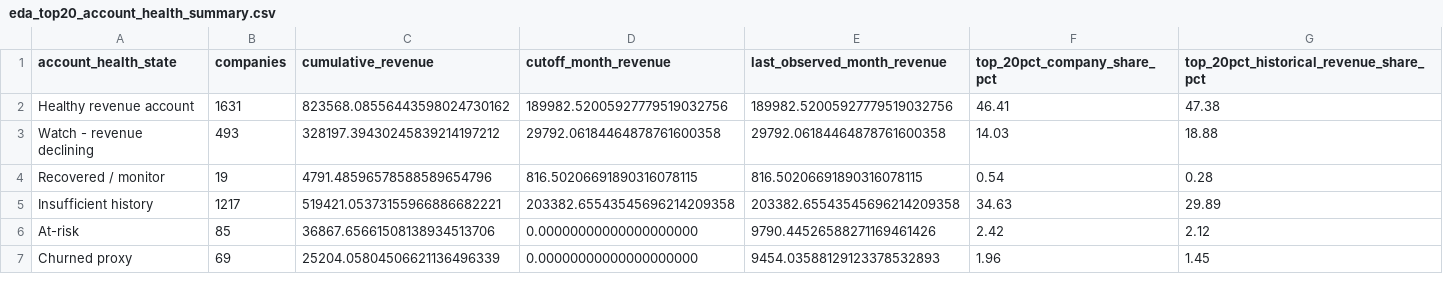
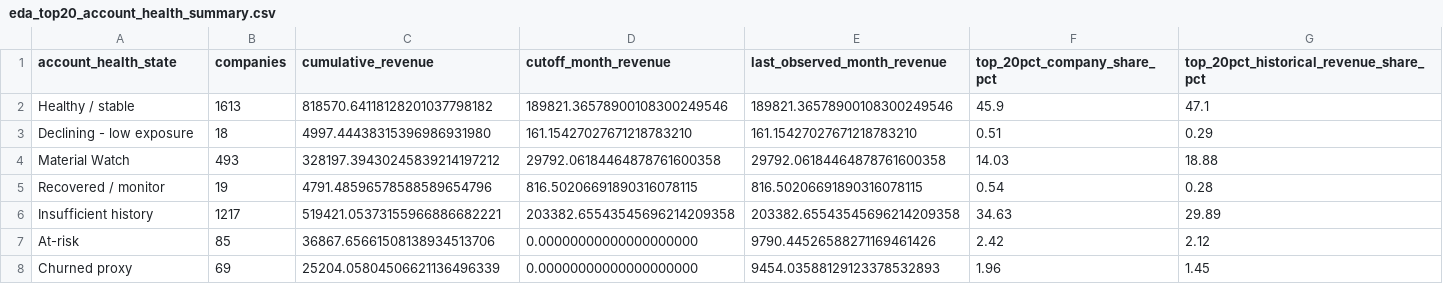
Before and after one commit to ugrodrigo/shine-case, a CSV file: outputs/eda/eda_top20_account_health_summary.csv, drawn as a sheet.

```diff
--- a/outputs/eda/eda_top20_account_health_summary.csv
+++ b/outputs/eda/eda_top20_account_health_summary.csv
@@ -1,4 +1,5 @@
 account_health_state,companies,cumulative_revenue,cutoff_month_revenue,last_observed_month_revenue,top_20pct_company_share_pct,top_20pct_historical_revenue_share_pct
-Healthy revenue account,1631,823568.08556443598024730162,189982.52005927779519032756,189982.52005927779519032756,46.41,47.38
-Watch - revenue declining,493,328197.39430245839214197212,29792.06184464878761600358,29792.06184464878761600358,14.03,18.88
+Healthy / stable,1613,818570.64118128201037798182,189821.36578900108300249546,189821.36578900108300249546,45.9,47.1
+Declining - low exposure,18,4997.44438315396986931980,161.15427027671218783210,161.15427027671218783210,0.51,0.29
+Material Watch,493,328197.39430245839214197212,29792.06184464878761600358,29792.06184464878761600358,14.03,18.88
 Recovered / monitor,19,4791.48596578588589654796,816.50206691890316078115,816.50206691890316078115,0.54,0.28
```
Also changed, not shown: outputs/eda/eda_account_health_by_segment.csv, outputs/eda/eda_comparable_account_health_by_segment.csv, 27 other files.
